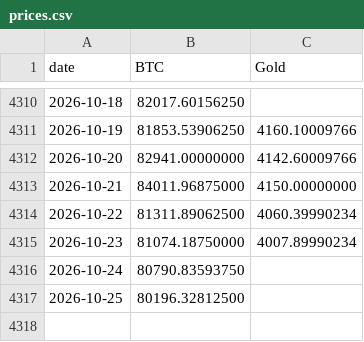
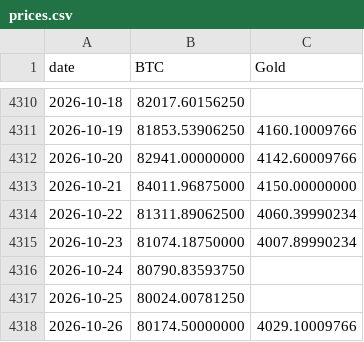
Before and after one commit to vcraignou/data, a CSV file: docs/prices.csv, drawn as a sheet; only a part is shown, gaps mark what is left out.

```diff
--- a/docs/prices.csv
+++ b/docs/prices.csv
@@ -4316,2 +4316,3 @@ date,BTC,Gold
 2026-10-24,80790.83593750,
-2026-10-25,80196.32812500,
+2026-10-25,80024.00781250,
+2026-10-26,80174.50000000,4029.10009766
```
Also changed, not shown: 1 other file.
